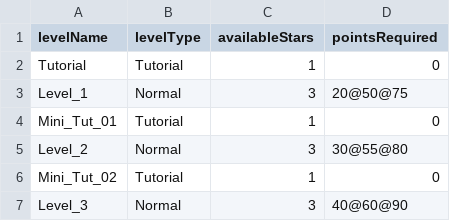
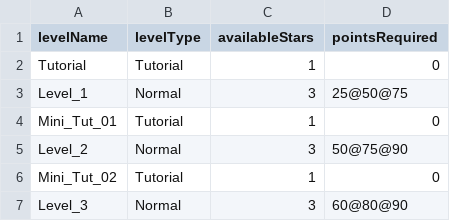
Before and after one commit to daphnnechua/GAM200, a CSV file: Assets/StreamingAssets/Stars.csv, drawn as a sheet.

```diff
--- a/Assets/StreamingAssets/Stars.csv
+++ b/Assets/StreamingAssets/Stars.csv
@@ -2,6 +2,6 @@ levelName;levelType;availableStars;pointsRequired
 Tutorial;Tutorial;1;0
-Level_1;Normal;3;20@50@75
+Level_1;Normal;3;25@50@75
 Mini_Tut_01;Tutorial;1;0
-Level_2;Normal;3;30@55@80
+Level_2;Normal;3;50@75@90
 Mini_Tut_02;Tutorial;1;0
-Level_3;Normal;3;40@60@90
+Level_3;Normal;3;60@80@90
```
Also changed, not shown: Assets/StreamingAssets/Recipe.csv, 19 other files.
